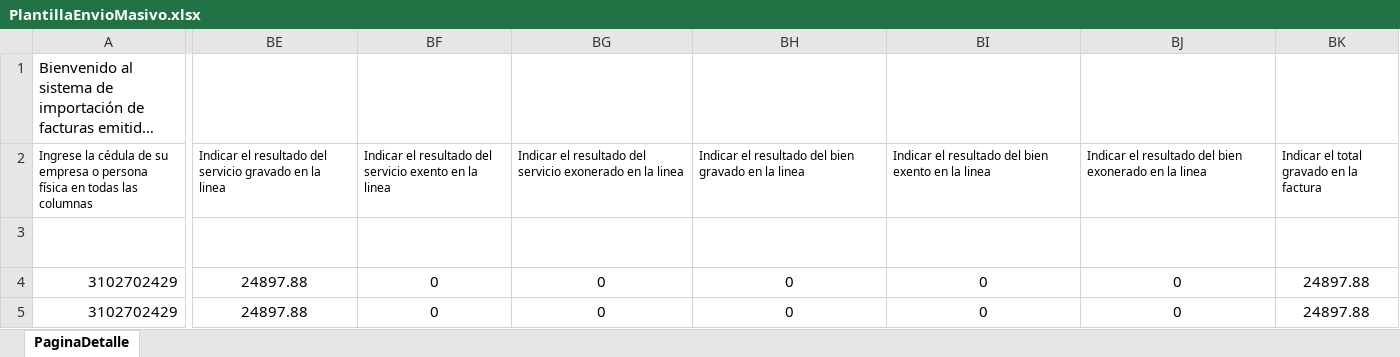
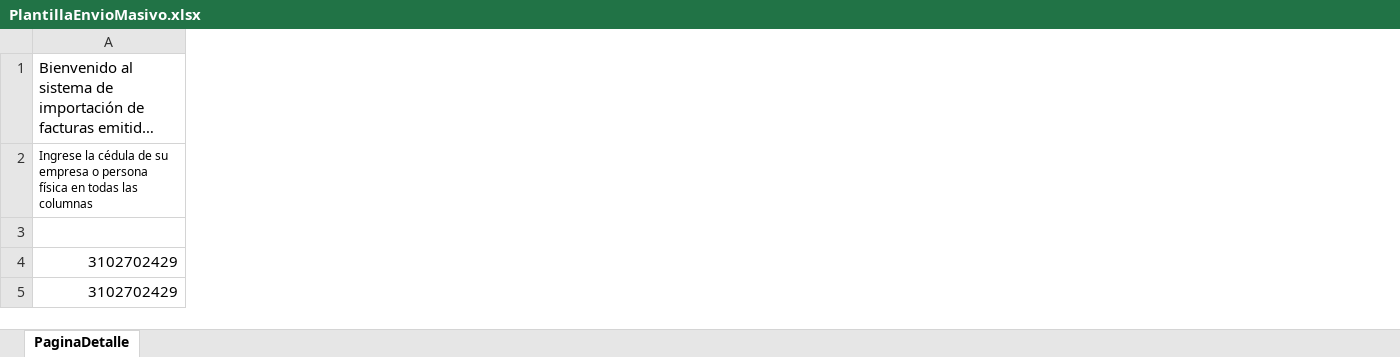
Before and after one commit to alfgago/etax, an Excel workbook: public/assets/files/PlantillaEnvioMasivo.xlsx, sheet PaginaDetalle, drawn as a sheet; only a part is shown, gaps mark what is left out; long unchanged cells end in …; values as stored, in another font and other column widths than the file's, no borders; charts and pictures and table styles not drawn; the diff covers the shown part only; the diff names each change by its address in the sheet, - before the commit and + after, or states it on an @@ line.

Commit message:
Update PlantillaEnvioMasivo.xlsx

```diff
--- a/public/assets/files/PlantillaEnvioMasivo.xlsx (sheet PaginaDetalle)
+++ b/public/assets/files/PlantillaEnvioMasivo.xlsx (sheet PaginaDetalle)
-column BE, rows 2-5: Indicar el resultado del servicio gravado en la linea | TotalServGravados | 24897.88 | 24897.88
-column BF, rows 2-5: Indicar el resultado del servicio exento en la linea | TotalServExentos | 0 | 0
-column BG, rows 2-5: Indicar el resultado del servicio exonerado en la linea | TotalServExonerados | 0 | 0
-column BH, rows 2-5: Indicar el resultado del bien gravado en la linea | TotalMercanciasGravadas | 0 | 0
-column BI, rows 2-5: Indicar el resultado del bien exento en la linea | TotalMercanciasExentas | 0 | 0
-column BJ, rows 2-5: Indicar el resultado del bien exonerado en la linea | TotalMercanciasExonerada | 0 | 0
-column BK, rows 2-5: Indicar el total gravado en la factura | TotalGravado | 24897.88 | 24897.88
```
Also changed, not shown: 8 removed columns, 1 edited cell and cell formats elsewhere in this sheet, charts or pictures.
